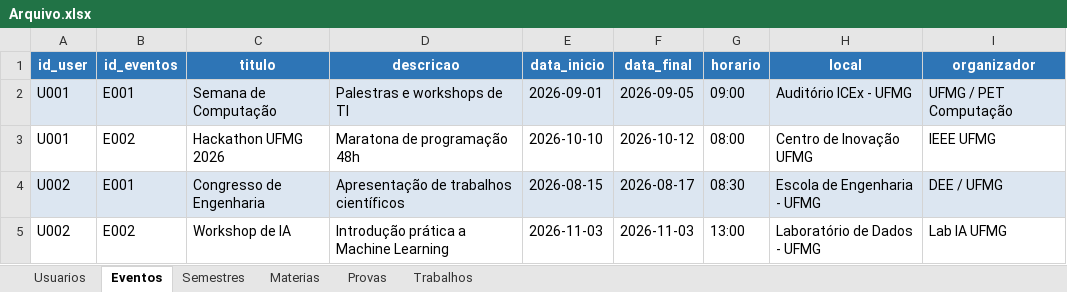
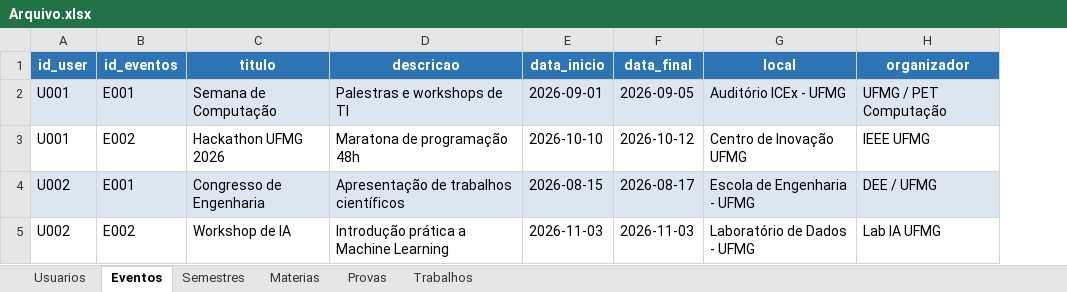
Before and after one commit to luamariax/Sistema-POO, an Excel workbook: Arquivo.xlsx, sheet Eventos, drawn as a sheet; values as stored, in another font and other column widths than the file's, no borders; the diff names each change by its address in the sheet, - before the commit and + after, or states it on an @@ line.

```diff
--- a/Arquivo.xlsx (sheet Eventos)
+++ b/Arquivo.xlsx (sheet Eventos)
-column G (horario), rows 2-5: 09:00 | 08:00 | 08:30 | 13:00
```
Also changed, not shown: sheet Semestres, 8 other files.
